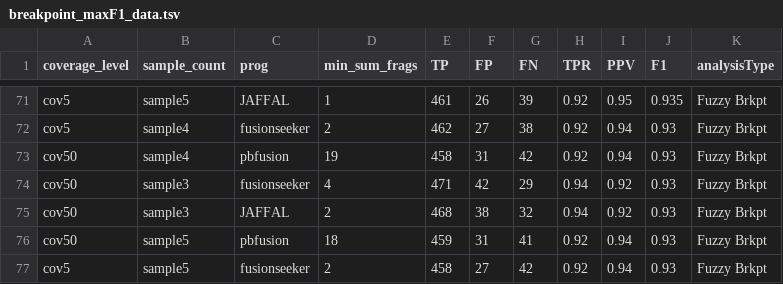
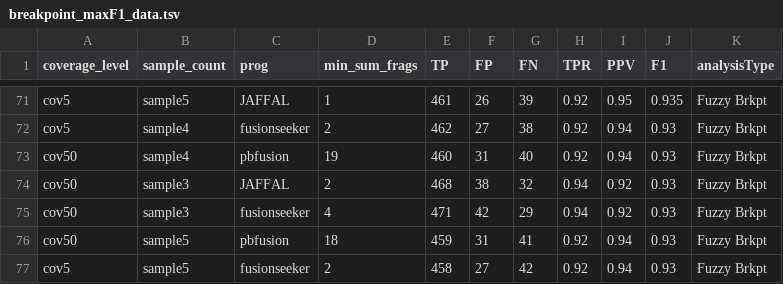
Before and after one commit to broadinstitute/CTAT-LRF-Paper, a TSV file: 1.Benchmark_Simulated_Fusions/1b.pbsim3_simulated_reads/1b.2.ONT_simulations/data/breakpoint_maxF1_data.tsv, drawn as a sheet; only a part is shown, gaps mark what is left out; the diff covers the shown part only.

```diff
--- a/1.Benchmark_Simulated_Fusions/1b.pbsim3_simulated_reads/1b.2.ONT_simulations/data/breakpoint_maxF1_data.tsv
+++ b/1.Benchmark_Simulated_Fusions/1b.pbsim3_simulated_reads/1b.2.ONT_simulations/data/breakpoint_maxF1_data.tsv
@@ -72,5 +72,5 @@ cov5	sample5	JAFFAL	1	461	26	39	0.92	0.95	0.935	Fuzzy Brkpt
 cov5	sample4	fusionseeker	2	462	27	38	0.92	0.94	0.93	Fuzzy Brkpt
-cov50	sample4	pbfusion	19	458	31	42	0.92	0.94	0.93	Fuzzy Brkpt
+cov50	sample4	pbfusion	19	460	31	40	0.92	0.94	0.93	Fuzzy Brkpt
+cov50	sample3	JAFFAL	2	468	38	32	0.94	0.92	0.93	Fuzzy Brkpt
 cov50	sample3	fusionseeker	4	471	42	29	0.94	0.92	0.93	Fuzzy Brkpt
-cov50	sample3	JAFFAL	2	468	38	32	0.94	0.92	0.93	Fuzzy Brkpt
 cov50	sample5	pbfusion	18	459	31	41	0.92	0.94	0.93	Fuzzy Brkpt
```
Also changed, not shown: 1 added row, 1 removed row, 3 moved rows and 27 edited cells elsewhere in this file, 1.Benchmark_Simulated_Fusions/1b.pbsim3_simulated_reads/1b.2.ONT_simulations/ONT_sim.mean_F1.combined_results.tsv, 1.Benchmark_Simulated_Fusions/1b.pbsim3_simulated_reads/1b.2.ONT_simulations/ONT_sim.mean_PR_AUC.combined_results.tsv, 15 other files.
